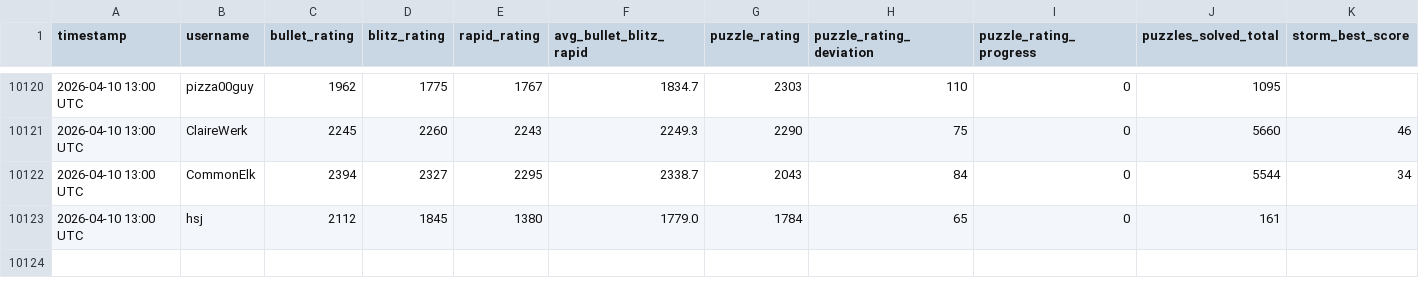
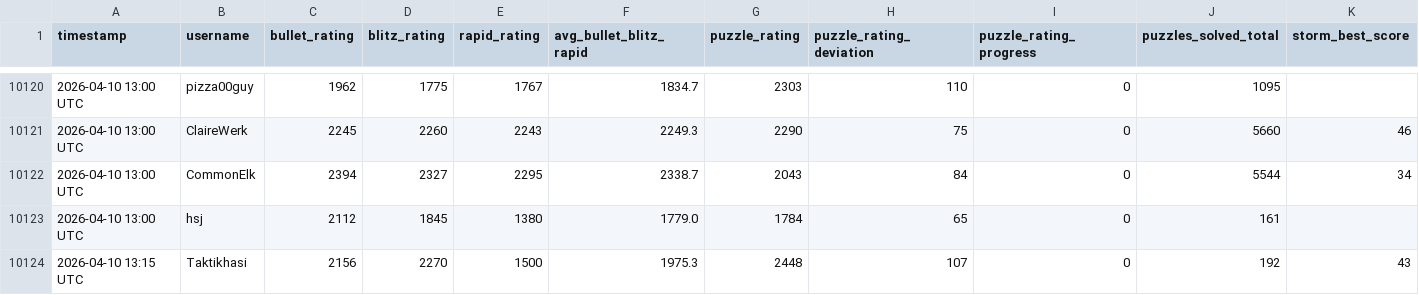
Before and after one commit to hsjAlex/TaktikSpektakel, a CSV file: data/tactics_history.csv, drawn as a sheet; only a part is shown, gaps mark what is left out; rows hold the shown columns only; the diff names each change by its address in the sheet, - before the commit and + after, or states it on an @@ line.

```diff
--- a/data/tactics_history.csv
+++ b/data/tactics_history.csv
+row 10124: 2026-04-10 13:15 UTC | Taktikhasi | 2156 | 2270 | 1500 | 1975.3 | 2448 | 107 | 0 | 192 | 43
```
Also changed, not shown: data/leaderboard.csv, 1 other file.
